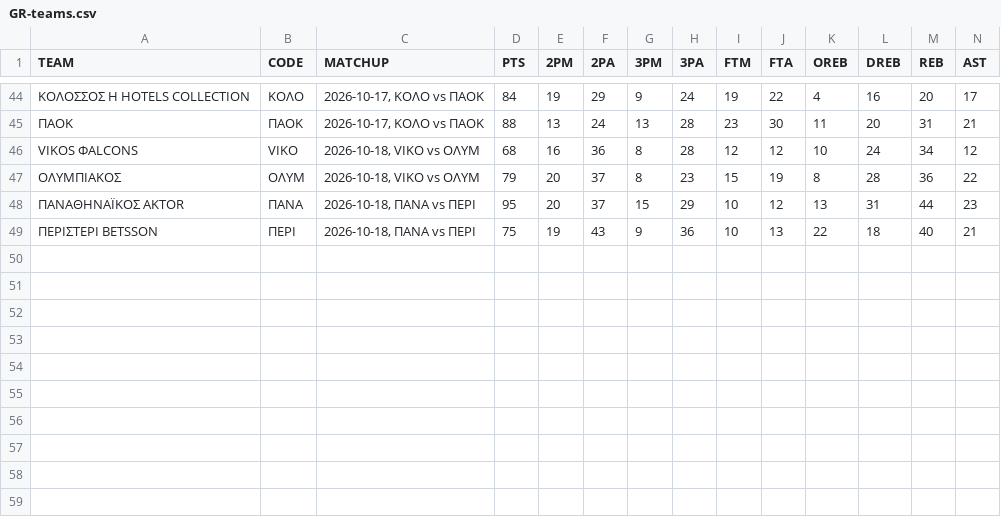
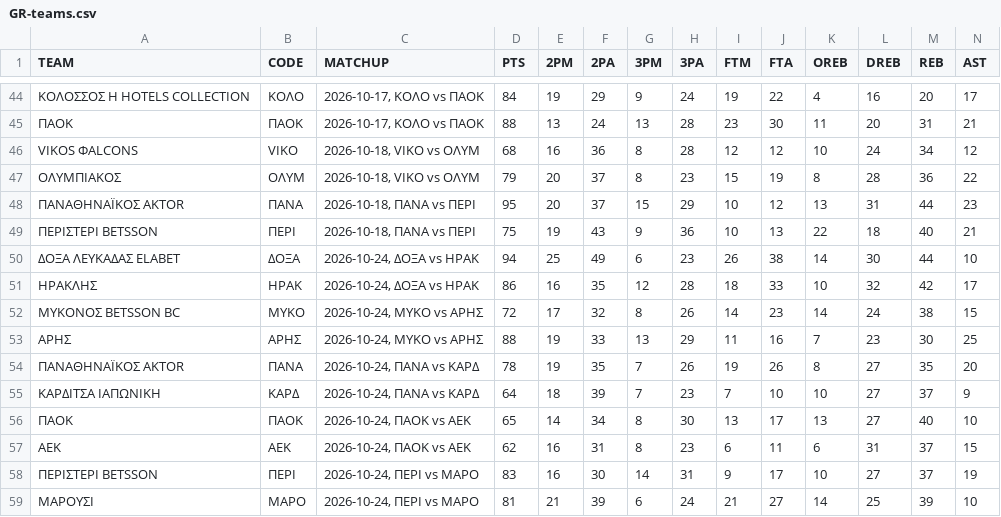
Before and after one commit to filippospol/R-bball-projects, a CSV file: bball-stats/data/GR-teams.csv, drawn as a sheet; only a part is shown, gaps mark what is left out; rows hold the shown columns only; the diff names each change by its address in the sheet, - before the commit and + after, or states it on an @@ line.

```diff
--- a/bball-stats/data/GR-teams.csv
+++ b/bball-stats/data/GR-teams.csv
+row 50: ΔΟΞΑ ΛΕΥΚΑΔΑΣ ELABET | ΔΟΞΑ | 2026-10-24, ΔΟΞΑ vs ΗΡΑΚ | 94 | 25 | 49 | 6 | 23 | 26 | 38 | 14 | 30 | 44 | 10
+row 51: ΗΡΑΚΛΗΣ | ΗΡΑΚ | 2026-10-24, ΔΟΞΑ vs ΗΡΑΚ | 86 | 16 | 35 | 12 | 28 | 18 | 33 | 10 | 32 | 42 | 17
+row 52: ΜΥΚΟΝΟΣ BETSSON BC | ΜΥΚΟ | 2026-10-24, ΜΥΚΟ vs ΑΡΗΣ | 72 | 17 | 32 | 8 | 26 | 14 | 23 | 14 | 24 | 38 | 15
+row 53: ΑΡΗΣ | ΑΡΗΣ | 2026-10-24, ΜΥΚΟ vs ΑΡΗΣ | 88 | 19 | 33 | 13 | 29 | 11 | 16 | 7 | 23 | 30 | 25
+row 54: ΠΑΝΑΘΗΝΑΪΚΟΣ AKTOR | ΠΑΝΑ | 2026-10-24, ΠΑΝΑ vs ΚΑΡΔ | 78 | 19 | 35 | 7 | 26 | 19 | 26 | 8 | 27 | 35 | 20
+row 55: ΚΑΡΔΙΤΣΑ ΙΑΠΩΝΙΚΗ | ΚΑΡΔ | 2026-10-24, ΠΑΝΑ vs ΚΑΡΔ | 64 | 18 | 39 | 7 | 23 | 7 | 10 | 10 | 27 | 37 | 9
+row 56: ΠΑΟΚ | ΠΑΟΚ | 2026-10-24, ΠΑΟΚ vs ΑΕΚ | 65 | 14 | 34 | 8 | 30 | 13 | 17 | 13 | 27 | 40 | 10
+row 57: ΑΕΚ | ΑΕΚ | 2026-10-24, ΠΑΟΚ vs ΑΕΚ | 62 | 16 | 31 | 8 | 23 | 6 | 11 | 6 | 31 | 37 | 15
+row 58: ΠΕΡΙΣΤΕΡΙ BETSSON | ΠΕΡΙ | 2026-10-24, ΠΕΡΙ vs ΜΑΡΟ | 83 | 16 | 30 | 14 | 31 | 9 | 17 | 10 | 27 | 37 | 19
+row 59: ΜΑΡΟΥΣΙ | ΜΑΡΟ | 2026-10-24, ΠΕΡΙ vs ΜΑΡΟ | 81 | 21 | 39 | 6 | 24 | 21 | 27 | 14 | 25 | 39 | 10
```
Also changed, not shown: bball-stats/data/DE-teams.csv, bball-stats/data/ES-teams.csv, 8 other files.
